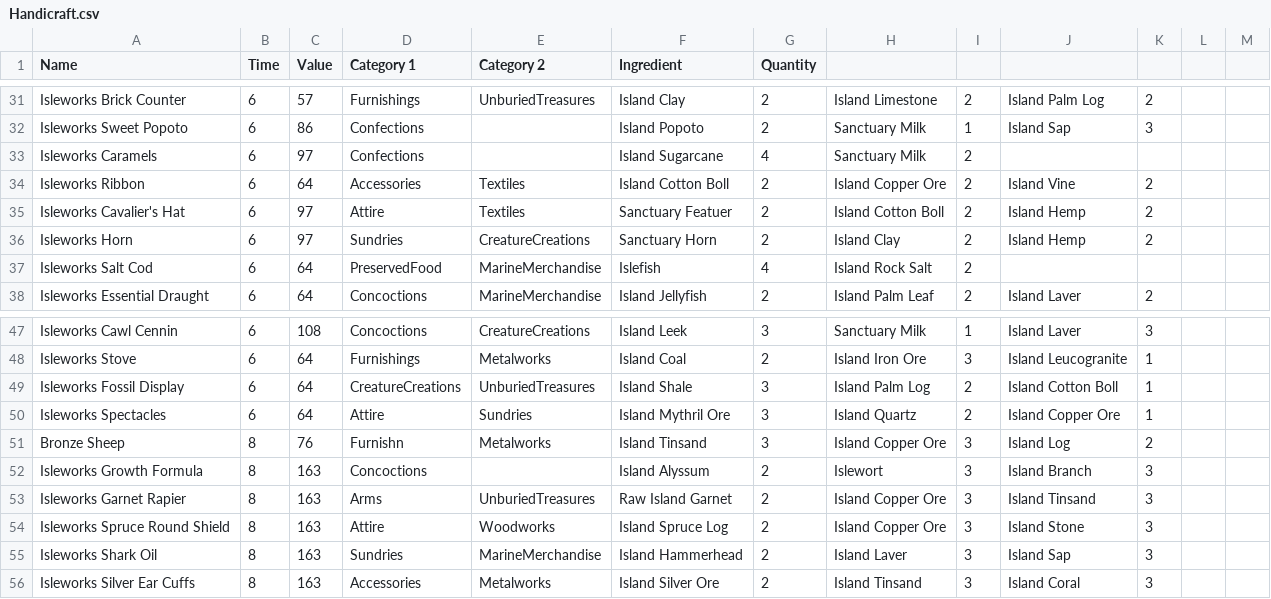
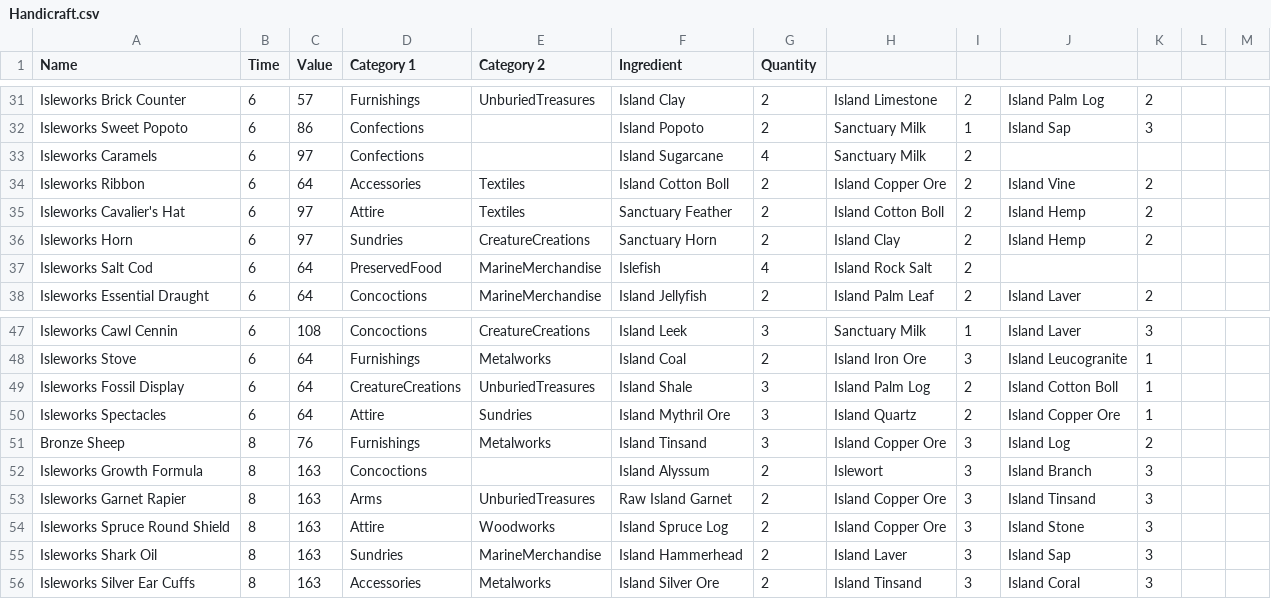
Before and after one commit to macmillan333/ffxiv-island-lazy-solver, a CSV file: FfxivIslandLazySolver/Handicraft.csv, drawn as a sheet; only a part is shown, gaps mark what is left out.

```diff
--- a/FfxivIslandLazySolver/Handicraft.csv
+++ b/FfxivIslandLazySolver/Handicraft.csv
@@ -34,3 +34,3 @@ Isleworks Caramels,6,97,Confections,,Island Sugarcane,4,Sanctuary Milk,2,,,,
 Isleworks Ribbon,6,64,Accessories,Textiles,Island Cotton Boll,2,Island Copper Ore,2,Island Vine,2,,
-Isleworks Cavalier's Hat,6,97,Attire,Textiles,Sanctuary Featuer,2,Island Cotton Boll,2,Island Hemp,2,,
+Isleworks Cavalier's Hat,6,97,Attire,Textiles,Sanctuary Feather,2,Island Cotton Boll,2,Island Hemp,2,,
 Isleworks Horn,6,97,Sundries,CreatureCreations,Sanctuary Horn,2,Island Clay,2,Island Hemp,2,,
@@ -50,3 +50,3 @@ Isleworks Fossil Display,6,64,CreatureCreations,UnburiedTreasures,Island Shale,3
 Isleworks Spectacles,6,64,Attire,Sundries,Island Mythril Ore,3,Island Quartz,2,Island Copper Ore,1,,
-Bronze Sheep,8,76,Furnishn,Metalworks,Island Tinsand,3,Island Copper Ore,3,Island Log,2,,
+Bronze Sheep,8,76,Furnishings,Metalworks,Island Tinsand,3,Island Copper Ore,3,Island Log,2,,
 Isleworks Growth Formula,8,163,Concoctions,,Island Alyssum,2,Islewort,3,Island Branch,3,,
```
Also changed, not shown: FfxivIslandLazySolver/Items.csv, 1 other file.
